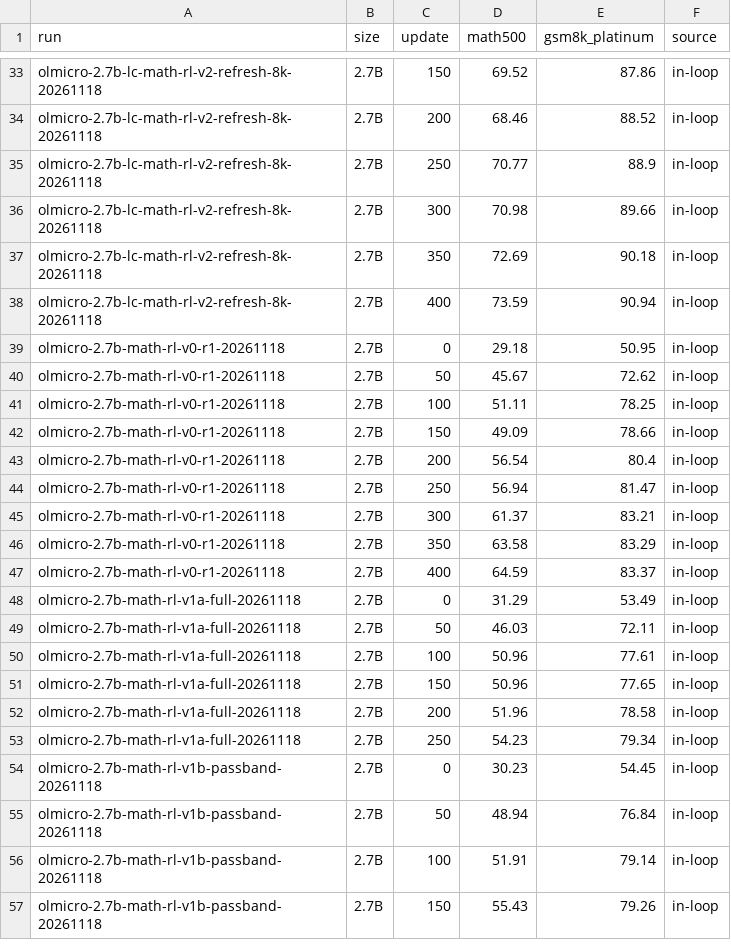
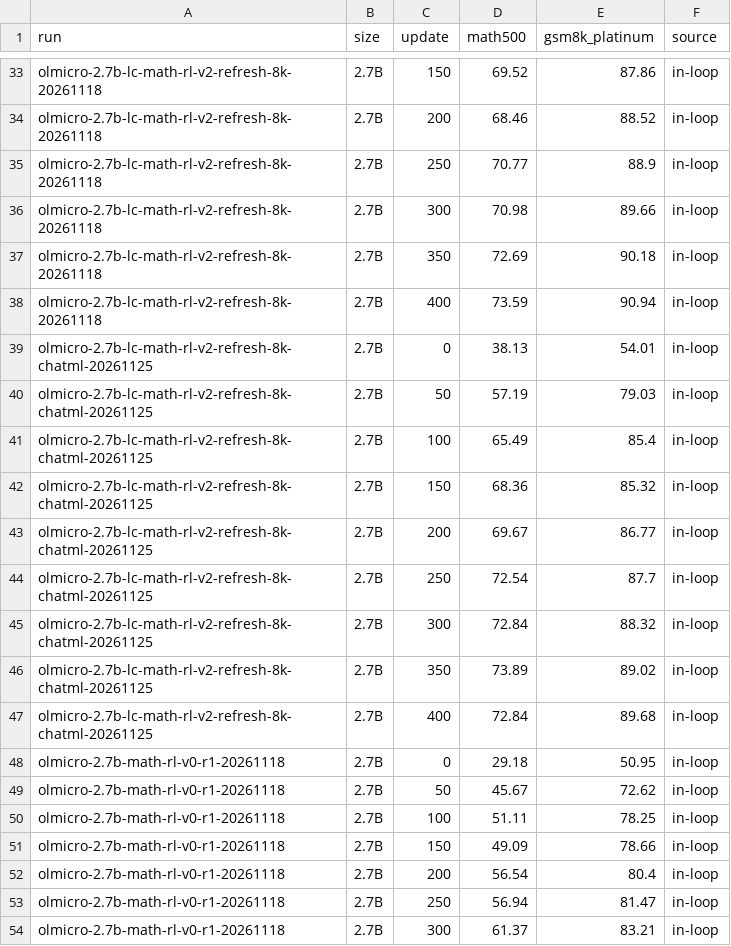
Before and after one commit to allenai/open-instruct, a CSV file: experiments/olmicro-rl-zero/tables/in_loop_evals.csv, drawn as a sheet; only a part is shown, gaps mark what is left out; the shorter side is filled out with more unchanged rows; the diff names each change by its address in the sheet, - before the commit and + after, or states it on an @@ line.

```diff
--- a/experiments/olmicro-rl-zero/tables/in_loop_evals.csv
+++ b/experiments/olmicro-rl-zero/tables/in_loop_evals.csv
+row 39: olmicro-2.7b-lc-math-rl-v2-refresh-8k-chatml-20261125 | 2.7B | 0 | 38.13 | 54.01 | in-loop
+row 40: olmicro-2.7b-lc-math-rl-v2-refresh-8k-chatml-20261125 | 2.7B | 50 | 57.19 | 79.03 | in-loop
+row 41: olmicro-2.7b-lc-math-rl-v2-refresh-8k-chatml-20261125 | 2.7B | 100 | 65.49 | 85.4 | in-loop
+row 42: olmicro-2.7b-lc-math-rl-v2-refresh-8k-chatml-20261125 | 2.7B | 150 | 68.36 | 85.32 | in-loop
+row 43: olmicro-2.7b-lc-math-rl-v2-refresh-8k-chatml-20261125 | 2.7B | 200 | 69.67 | 86.77 | in-loop
+row 44: olmicro-2.7b-lc-math-rl-v2-refresh-8k-chatml-20261125 | 2.7B | 250 | 72.54 | 87.7 | in-loop
+row 45: olmicro-2.7b-lc-math-rl-v2-refresh-8k-chatml-20261125 | 2.7B | 300 | 72.84 | 88.32 | in-loop
+row 46: olmicro-2.7b-lc-math-rl-v2-refresh-8k-chatml-20261125 | 2.7B | 350 | 73.89 | 89.02 | in-loop
+row 47: olmicro-2.7b-lc-math-rl-v2-refresh-8k-chatml-20261125 | 2.7B | 400 | 72.84 | 89.68 | in-loop
```
Also changed, not shown: experiments/olmicro-rl-zero/tables/response_lengths.csv, experiments/olmicro-rl-zero/tables/runs.csv, 7 other files.
